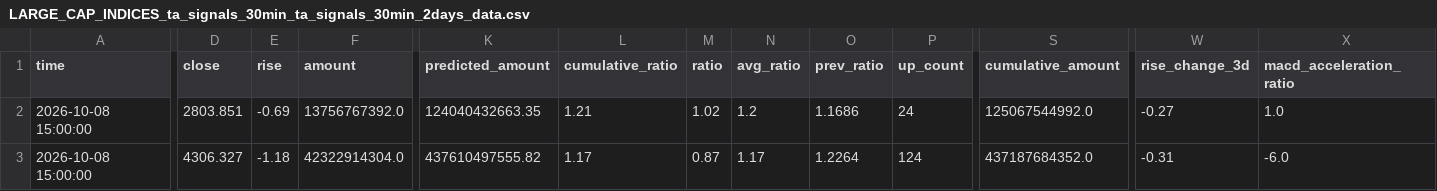
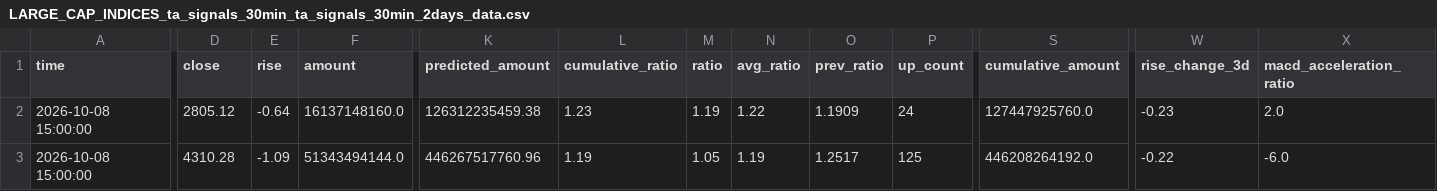
Before and after one commit to siderdata/tss_ai_stock, a CSV file: data/LARGE_CAP_INDICES_ta_signals_30min_ta_signals_30min_2days_data.csv, drawn as a sheet; only a part is shown, gaps mark what is left out; the diff covers the shown part only; the diff names each change by its address in the sheet, - before the commit and + after, or states it on an @@ line.

```diff
--- a/data/LARGE_CAP_INDICES_ta_signals_30min_ta_signals_30min_2days_data.csv
+++ b/data/LARGE_CAP_INDICES_ta_signals_30min_ta_signals_30min_2days_data.csv
-D2 (close): 2803.851
+D2 (close): 2805.12
-E2 (rise): -0.69
+E2 (rise): -0.64
-F2 (amount): 13756767392.0
+F2 (amount): 16137148160.0
-K2 (predicted_amount): 124040432663.35
+K2 (predicted_amount): 126312235459.38
-L2 (cumulative_ratio): 1.21
+L2 (cumulative_ratio): 1.23
-M2 (ratio): 1.02
+M2 (ratio): 1.19
-N2 (avg_ratio): 1.2
+N2 (avg_ratio): 1.22
-O2 (prev_ratio): 1.1686
+O2 (prev_ratio): 1.1909
-S2 (cumulative_amount): 125067544992.0
+S2 (cumulative_amount): 127447925760.0
-W2 (rise_change_3d): -0.27
+W2 (rise_change_3d): -0.23
-X2 (macd_acceleration_ratio): 1.0
+X2 (macd_acceleration_ratio): 2.0
-D3 (close): 4306.327
+D3 (close): 4310.28
-E3 (rise): -1.18
+E3 (rise): -1.09
-F3 (amount): 42322914304.0
+F3 (amount): 51343494144.0
-K3 (predicted_amount): 437610497555.82
+K3 (predicted_amount): 446267517760.96
-L3 (cumulative_ratio): 1.17
+L3 (cumulative_ratio): 1.19
-M3 (ratio): 0.87
+M3 (ratio): 1.05
-N3 (avg_ratio): 1.17
+N3 (avg_ratio): 1.19
-O3 (prev_ratio): 1.2264
+O3 (prev_ratio): 1.2517
-P3 (up_count): 124
+P3 (up_count): 125
-S3 (cumulative_amount): 437187684352.0
+S3 (cumulative_amount): 446208264192.0
-W3 (rise_change_3d): -0.31
+W3 (rise_change_3d): -0.22
```
Also changed, not shown: 49 edited cells elsewhere in this file, data/CORE_INDICES_ta_signals_30min_ta_signals_30min_2days_data.csv, data/LARGE_CAP_INDICES_ta_signals_60min_ta_signals_60min_2days_data.csv, 31 other files.
